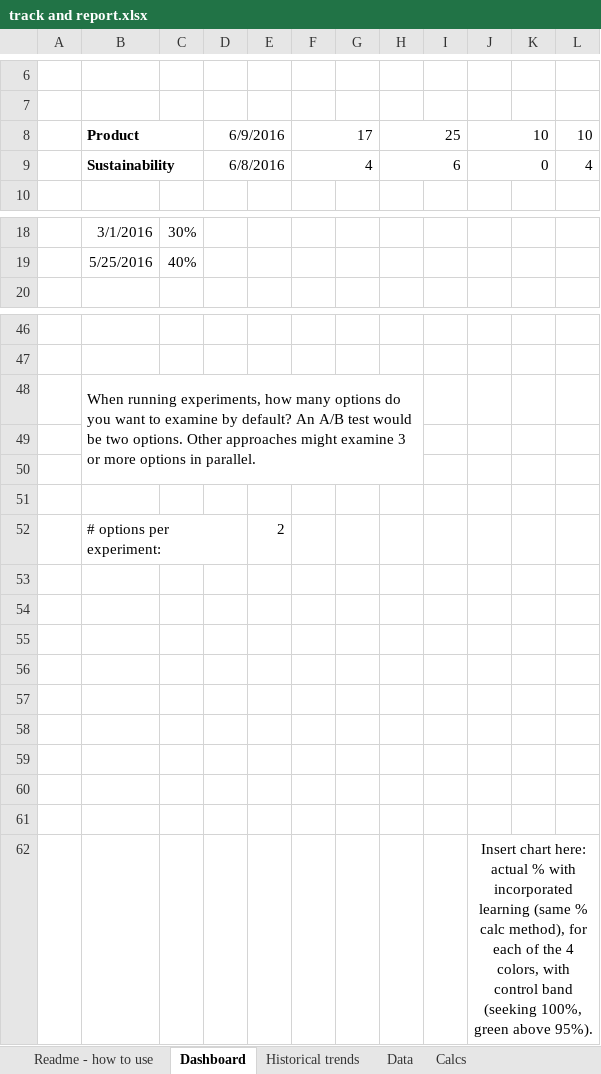
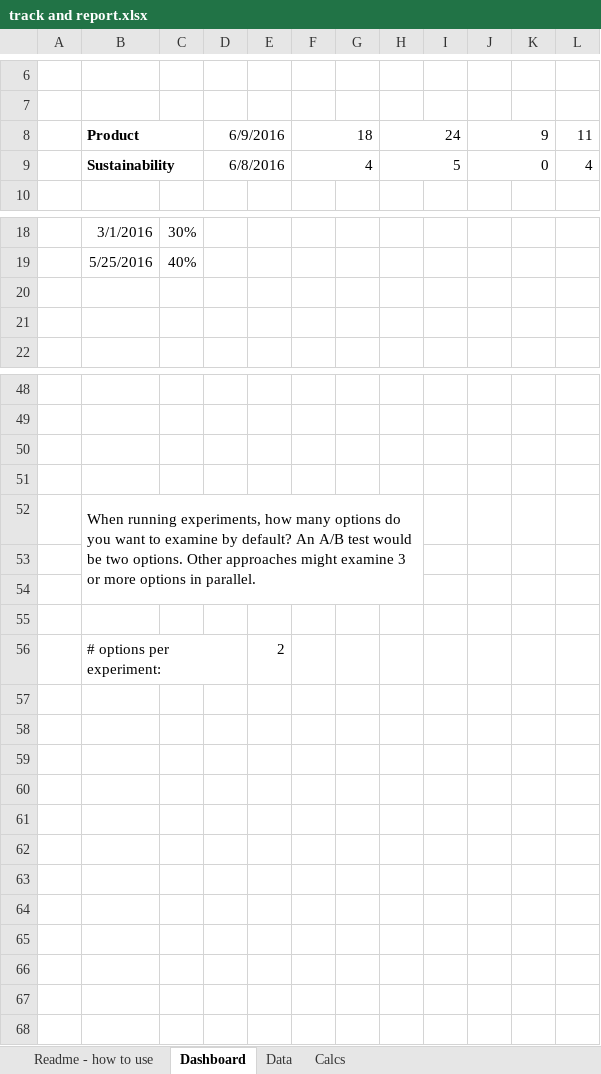
Before and after one commit to QuantitativeImprovement/welcome-kit, an Excel workbook: track and report.xlsx, sheet Dashboard, drawn as a sheet; only a part is shown, gaps mark what is left out; values as stored, in another font and other column widths than the file's, no borders; charts and pictures and conditional formats and table styles not drawn; removed rows and columns are numbered as before the commit, all else as after; the diff names each change by its address in the sheet, - before the commit and + after, or states it on an @@ line.

Commit message:
Added final chart (% incorporate learning), did cleanup, and prepared this for distribution. This is now a complete sample version (still has data, so not actually a template).

```diff
--- a/track and report.xlsx (sheet Dashboard)
+++ b/track and report.xlsx (sheet Dashboard)
@@ sheet tab hidden: Historical trends @@
-row 8:  | Product |  | 6/9/2016 |  | 17 |  | 25 |  | 10 |  | 10
+row 8:  | Product |  | 6/9/2016 |  | 18 |  | 24 |  | 9 |  | 11
-H9: 6
+H9: 5
+row 20: (empty)
+row 21: (empty)
+row 50: (empty)
+row 51: (empty)
-row 53: (empty)
-row 54: (empty)
-row 55: (empty)
-row 56: (empty)
-row 57: (empty)
-row 58: (empty)
-row 59: (empty)
-row 60: (empty)
-row 61: (empty)
-row 62:  |  |  |  |  |  |  |  |  | Insert chart here: actual % with incorporated learning (same % calc method), for each of the 4 colors, with control band (seeking 100%, green above 95%).
```
Also changed, not shown: sheet Data, sheet Calcs, charts or pictures.
